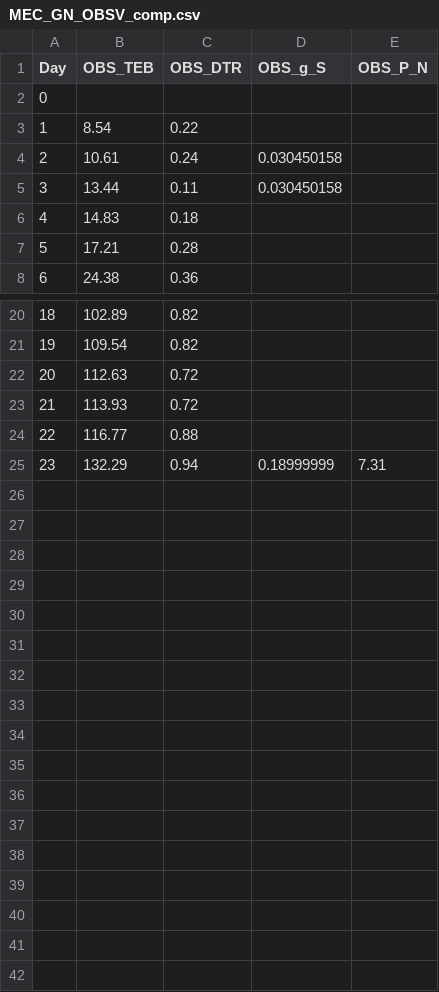
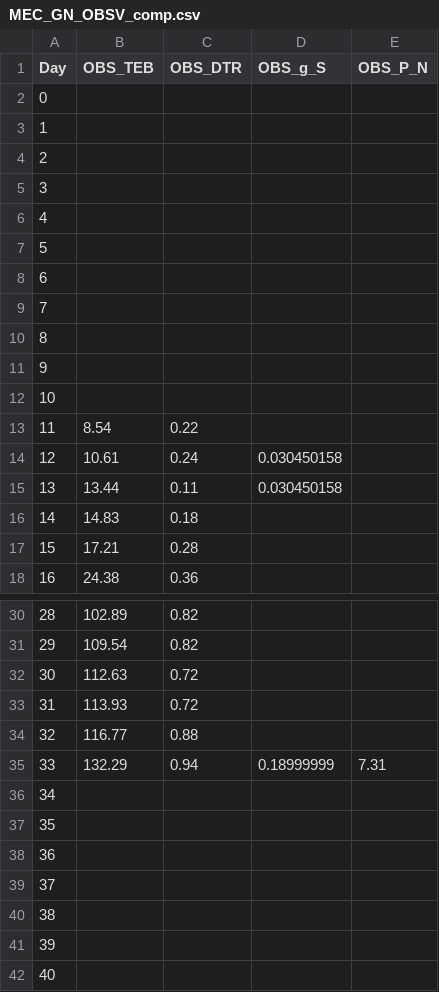
Before and after one commit to donaldscoon/Modified-Energy-Cascade, a CSV file: MEC_GN_OBSV_comp.csv, drawn as a sheet; only a part is shown, gaps mark what is left out; addresses are those after the commit; the diff names each change by its address in the sheet, - before the commit and + after, or states it on an @@ line.

```diff
--- a/MEC_GN_OBSV_comp.csv
+++ b/MEC_GN_OBSV_comp.csv
+row 2: 0
+row 3: 1
+row 4: 2
+row 5: 3
+row 6: 4
+row 7: 5
+row 8: 6
+row 9: 7
+row 10: 8
+row 11: 9
@@ column A (Day) renumbered between rows 12 and 35 @@
+row 36: 34
+row 37: 35
+row 38: 36
+row 39: 37
+row 40: 38
+row 41: 39
+row 42: 40
```
Also changed, not shown: 14 other files.
